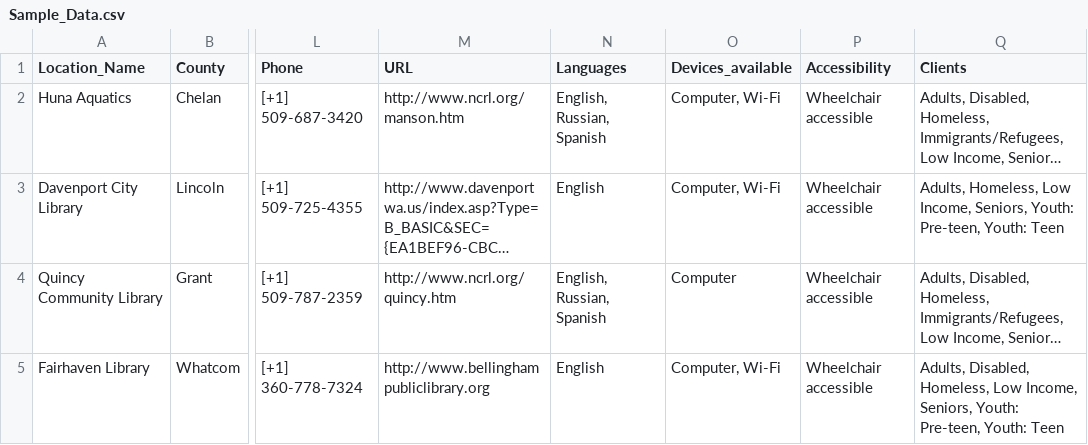
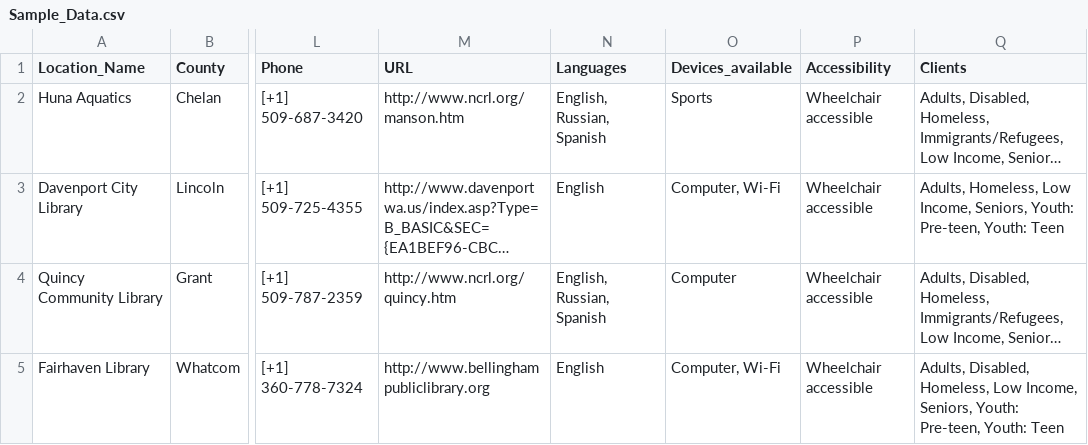
Before and after one commit to Arakistech/finder, a CSV file: Sample_Data.csv, drawn as a sheet; only a part is shown, gaps mark what is left out; long unchanged cells end in …; the diff names each change by its address in the sheet, - before the commit and + after, or states it on an @@ line.

Commit message:
Update Sample_Data.csv

```diff
--- a/Sample_Data.csv
+++ b/Sample_Data.csv
-O2 (Devices_available): Computer, Wi-Fi
+O2 (Devices_available): Sports
```
